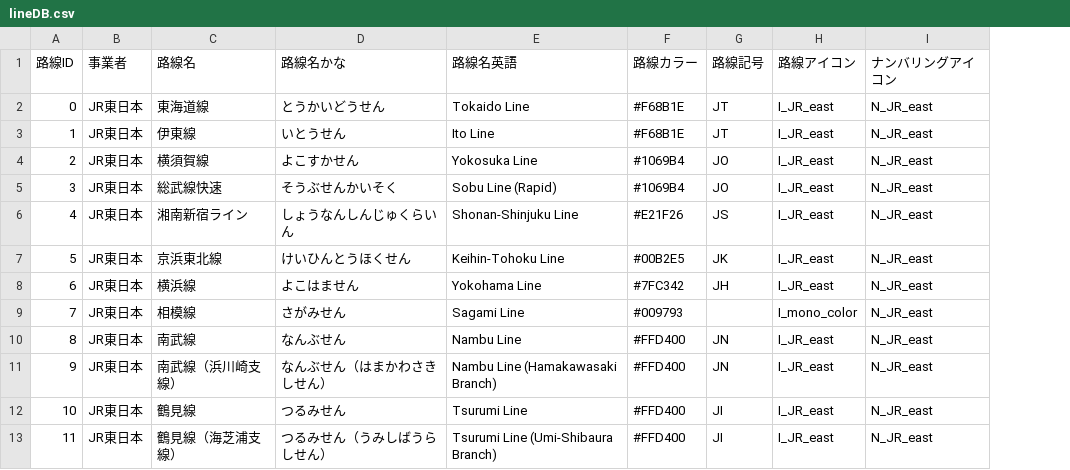
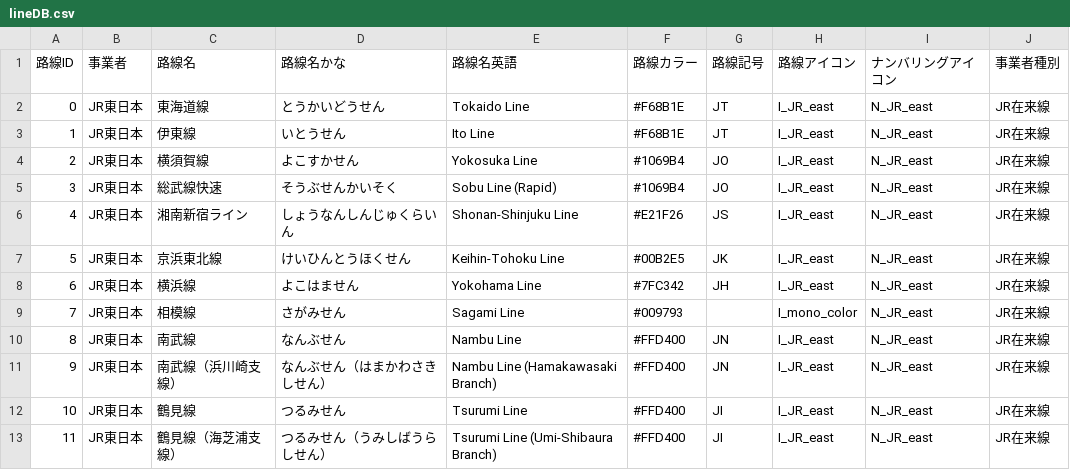
Before and after one commit to gosenzoo/trainLCD_deploy, a CSV file: public/csv/presetLines/lineDB.csv, drawn as a sheet; only a part is shown; the diff names each change by its address in the sheet, - before the commit and + after, or states it on an @@ line.

```diff
--- a/public/csv/presetLines/lineDB.csv
+++ b/public/csv/presetLines/lineDB.csv
+column J (事業者種別), rows 2-13: all JR在来線
```
Also changed, not shown: 6 other files.
